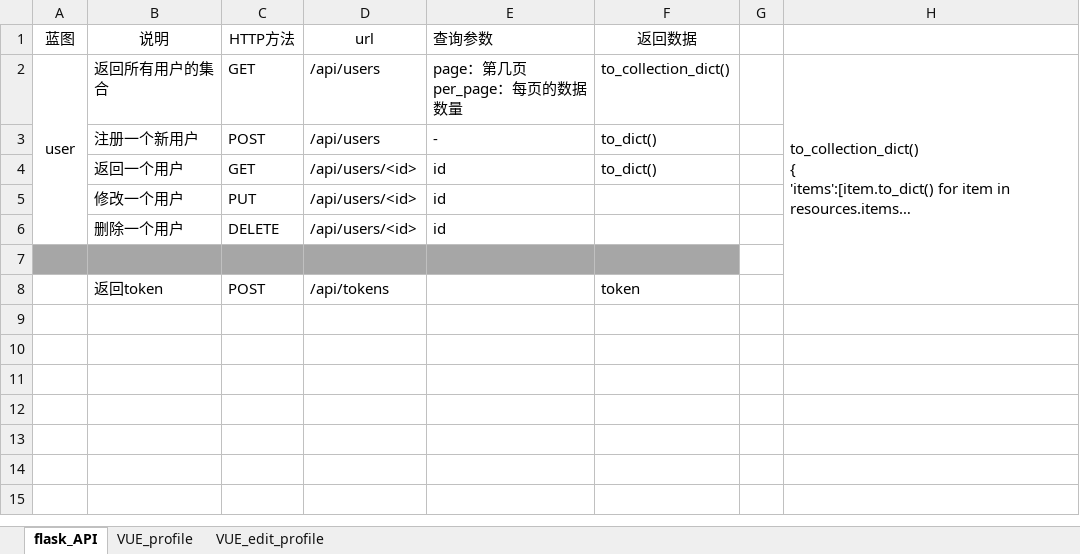
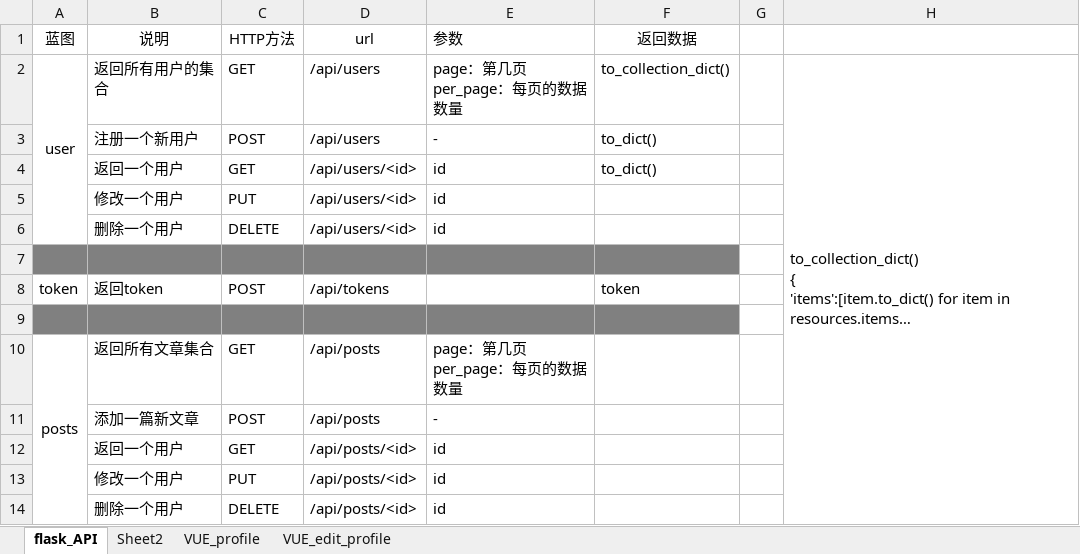
Before and after one commit to LongchuanYu/myblog_flask_v2, an Excel workbook: doc/requirements.xlsx, sheet flask_API, drawn as a sheet; long unchanged cells end in …; values as stored, in another font and other column widths than the file's, no borders; ↵ is a line break in a cell; the diff names each change by its address in the sheet, - before the commit and + after, or states it on an @@ line.

Commit message:
posts_init

```diff
--- a/doc/requirements.xlsx (sheet flask_API)
+++ b/doc/requirements.xlsx (sheet flask_API)
+sheet tab: Sheet2
-E1: 查询参数
+E1: 参数
-A7:F7 fill: #A6A6A6
+A7:F7 fill: #808080
-A8 (蓝图): (empty)
+A8 (蓝图): token
+row 9: (empty)
+row 10: posts | 返回所有文章集合 | GET | /api/posts | page：第几页 ↵ per_page：每页的数据数量
+row 11:  | 添加一篇新文章 | POST | /api/posts | -
+row 12:  | 返回一个用户 | GET | /api/posts/<id> | id
+row 13:  | 修改一个用户 | PUT | /api/posts/<id> | id
+row 14:  | 删除一个用户 | DELETE | /api/posts/<id> | id
```
Also changed, not shown: sheet VUE_edit_profile, charts or pictures, 4 other files.
